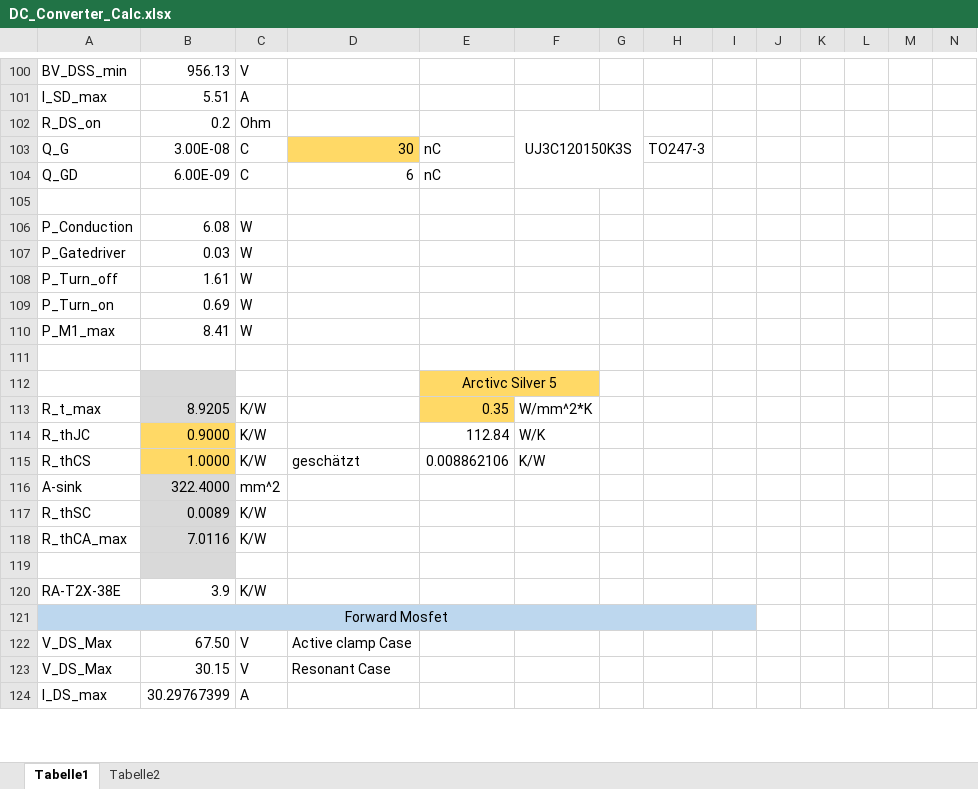
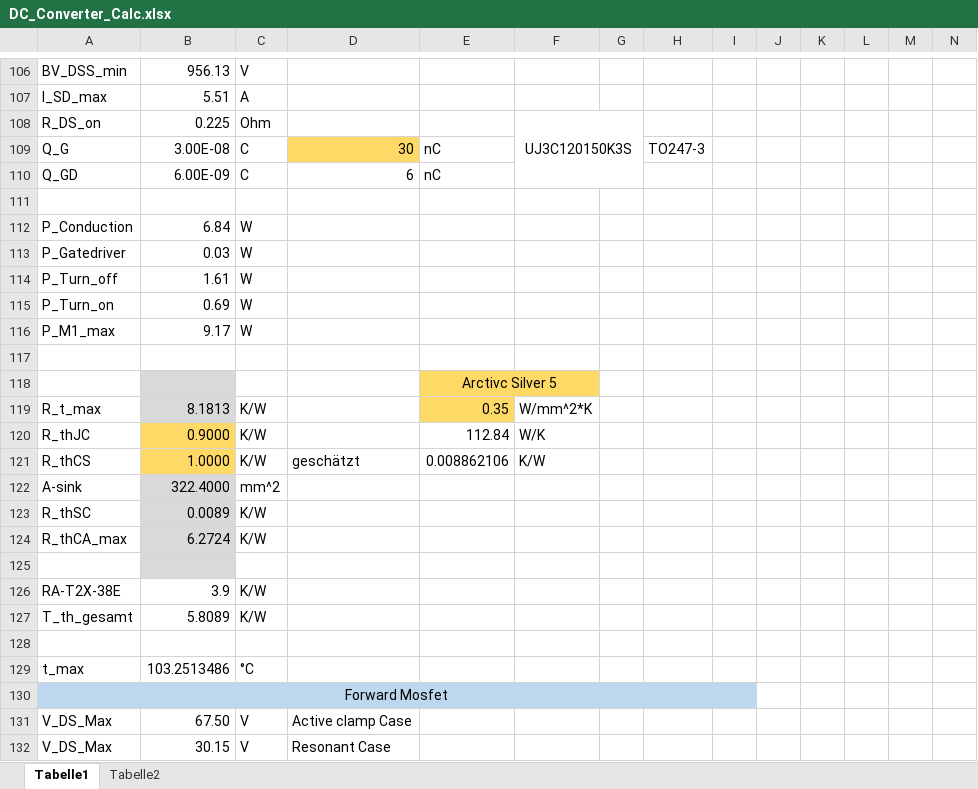
Before and after one commit to baltic-racing/03---HV_DCDC, an Excel workbook: DC_Converter_Calc.xlsx, sheet Tabelle1, drawn as a sheet; only a part is shown, gaps mark what is left out; the shorter side is filled out with more unchanged rows; values as stored, in another font and other column widths than the file's, no borders; charts and pictures not drawn; addresses are those after the commit; rows hold the shown columns only; the diff covers the shown part only; the diff names each change by its address in the sheet, - before the commit and + after, or states it on an @@ line.

```diff
--- a/DC_Converter_Calc.xlsx (sheet Tabelle1)
+++ b/DC_Converter_Calc.xlsx (sheet Tabelle1)
-B108: 0.2
+B108: 0.225
-B112: 6.08
+B112: 6.84
-B116: 8.41
+B116: 9.17
-B119: 8.9205
+B119: 8.1813
-B124: 7.0116
+B124: 6.2724
+row 127: T_th_gesamt | 5.8089 | K/W
+row 128: (empty)
+row 129: t_max | 103.2513486 | °C
```
Also changed, not shown: 12 added rows, 3 removed rows, 31 edited cells, cell formats and merged cells elsewhere in this sheet, formulas that keep their value, charts or pictures.
